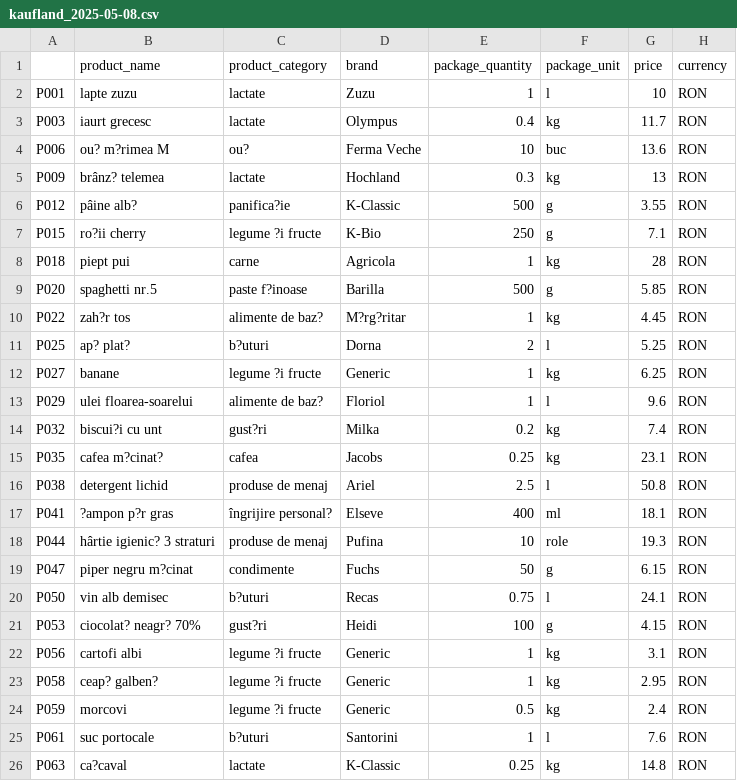
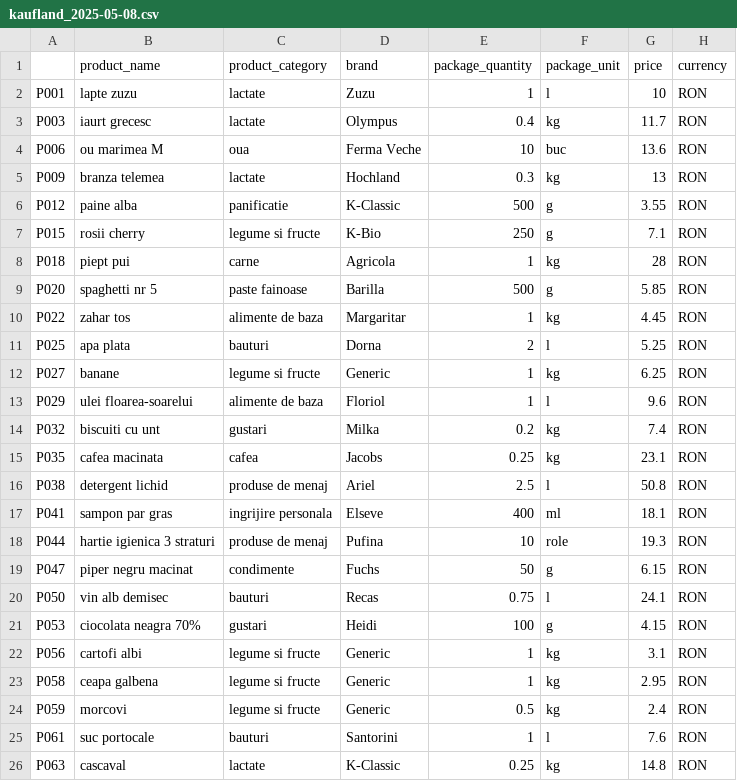
Before and after one commit to MIlinca/PriceComparatorMarket_Project, a CSV file: src/main/resources/data/kaufland_2025-05-08.csv, drawn as a sheet; the diff names each change by its address in the sheet, - before the commit and + after, or states it on an @@ line.

```diff
--- a/src/main/resources/data/kaufland_2025-05-08.csv
+++ b/src/main/resources/data/kaufland_2025-05-08.csv
-B4 (product_name): ou? m?rimea M
+B4 (product_name): ou marimea M
-C4 (product_category): ou?
+C4 (product_category): oua
-B5 (product_name): brânz? telemea
+B5 (product_name): branza telemea
-B6 (product_name): pâine alb?
+B6 (product_name): paine alba
-C6 (product_category): panifica?ie
+C6 (product_category): panificatie
-B7 (product_name): ro?ii cherry
+B7 (product_name): rosii cherry
-C7 (product_category): legume ?i fructe
+C7 (product_category): legume si fructe
-B9 (product_name): spaghetti nr.5
+B9 (product_name): spaghetti nr 5
-C9 (product_category): paste f?inoase
+C9 (product_category): paste fainoase
-B10 (product_name): zah?r tos
+B10 (product_name): zahar tos
-C10 (product_category): alimente de baz?
+C10 (product_category): alimente de baza
-D10 (brand): M?rg?ritar
+D10 (brand): Margaritar
-B11 (product_name): ap? plat?
+B11 (product_name): apa plata
-C11 (product_category): b?uturi
+C11 (product_category): bauturi
-C12 (product_category): legume ?i fructe
+C12 (product_category): legume si fructe
-C13 (product_category): alimente de baz?
+C13 (product_category): alimente de baza
-B14 (product_name): biscui?i cu unt
+B14 (product_name): biscuiti cu unt
-C14 (product_category): gust?ri
+C14 (product_category): gustari
-B15 (product_name): cafea m?cinat?
+B15 (product_name): cafea macinata
-B17 (product_name): ?ampon p?r gras
+B17 (product_name): sampon par gras
-C17 (product_category): îngrijire personal?
+C17 (product_category): ingrijire personala
-B18 (product_name): hârtie igienic? 3 straturi
+B18 (product_name): hartie igienica 3 straturi
-B19 (product_name): piper negru m?cinat
+B19 (product_name): piper negru macinat
-C20 (product_category): b?uturi
+C20 (product_category): bauturi
-B21 (product_name): ciocolat? neagr? 70%
+B21 (product_name): ciocolata neagra 70%
-C21 (product_category): gust?ri
+C21 (product_category): gustari
-C22:C24 (product_category): legume ?i fructe
+C22:C24 (product_category): legume si fructe
-B23 (product_name): ceap? galben?
+B23 (product_name): ceapa galbena
-C25 (product_category): b?uturi
+C25 (product_category): bauturi
-B26 (product_name): ca?caval
+B26 (product_name): cascaval
```
Also changed, not shown: src/main/resources/data/kaufland_2025-05-01.csv, src/main/resources/data/kaufland_discounts_2025-05-08.csv, 31 other files.
